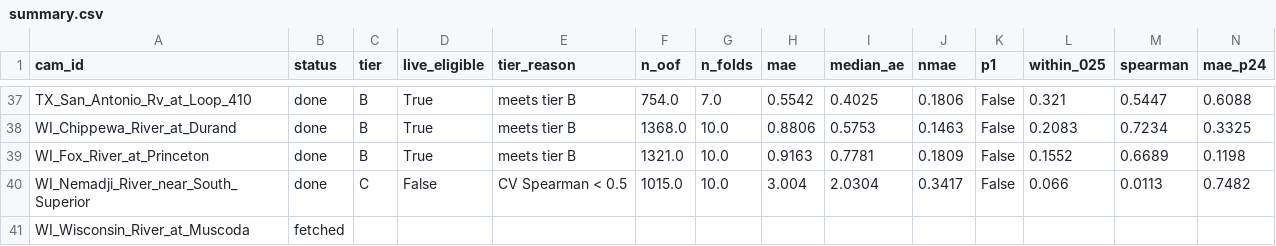
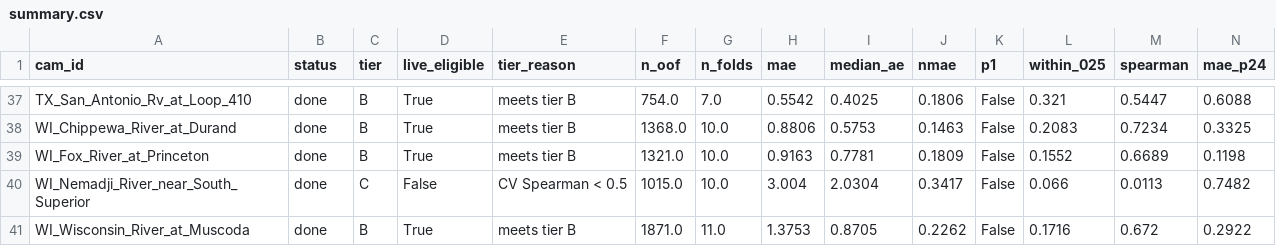
Before and after one commit to samsundar989/opencv-hackathon, a CSV file: results/onboarding/summary.csv, drawn as a sheet; only a part is shown, gaps mark what is left out; the diff covers the shown part only; the diff names each change by its address in the sheet, - before the commit and + after, or states it on an @@ line.

```diff
--- a/results/onboarding/summary.csv
+++ b/results/onboarding/summary.csv
-B41 (status): fetched
+B41 (status): done
-C41 (tier): (empty)
+C41 (tier): B
-D41 (live_eligible): (empty)
+D41 (live_eligible): True
-E41 (tier_reason): (empty)
+E41 (tier_reason): meets tier B
-F41 (n_oof): (empty)
+F41 (n_oof): 1871.0
-G41 (n_folds): (empty)
+G41 (n_folds): 11.0
-H41 (mae): (empty)
+H41 (mae): 1.3753
-I41 (median_ae): (empty)
+I41 (median_ae): 0.8705
-J41 (nmae): (empty)
+J41 (nmae): 0.2262
-K41 (p1): (empty)
+K41 (p1): False
-L41 (within_025): (empty)
+L41 (within_025): 0.1716
-M41 (spearman): (empty)
+M41 (spearman): 0.672
-N41 (mae_p24): (empty)
+N41 (mae_p24): 0.2922
```
Also changed, not shown: 16 edited cells elsewhere in this file, 5 other files.
